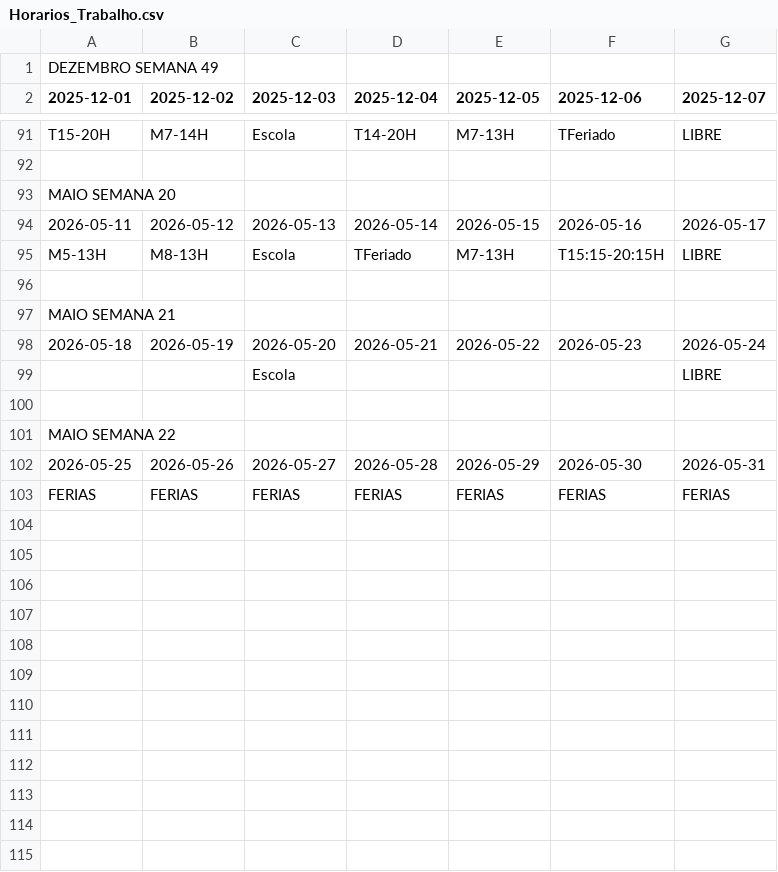
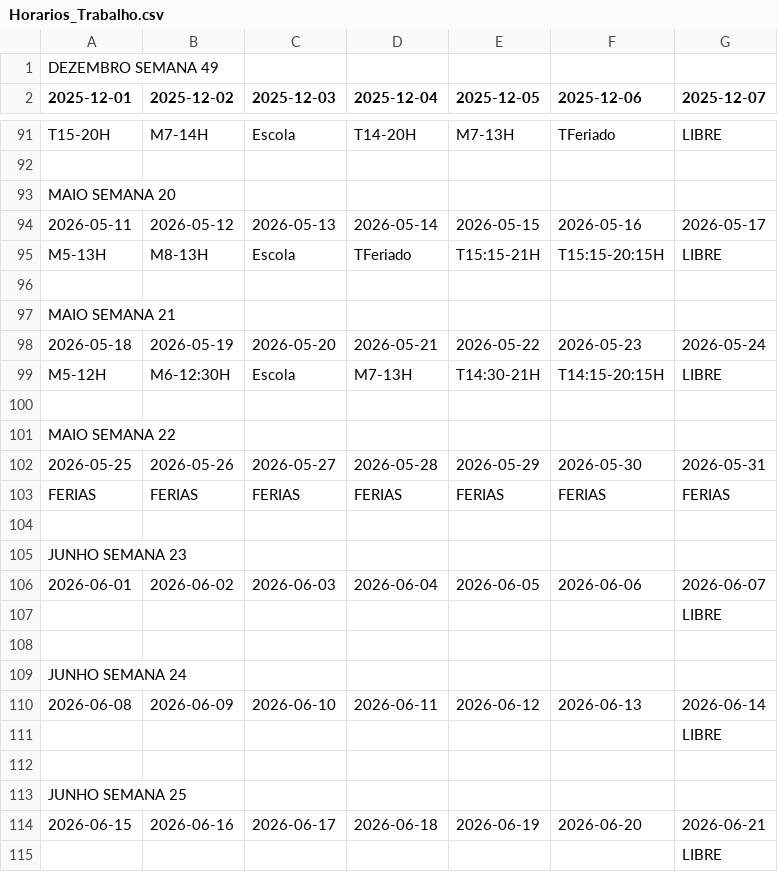
Before and after one commit to RamosPedro27/Horarios_Trabalho, a CSV file: Horarios_Trabalho.csv, drawn as a sheet; only a part is shown, gaps mark what is left out.

Commit message:
Atualizar Horarios_Trabalho.csv via Google Sheets

```diff
--- a/Horarios_Trabalho.csv
+++ b/Horarios_Trabalho.csv
@@ -94,3 +94,3 @@ MAIO SEMANA 20,,,,,,
 2026-05-11,2026-05-12,2026-05-13,2026-05-14,2026-05-15,2026-05-16,2026-05-17
-M5-13H,M8-13H,Escola,TFeriado,M7-13H,T15:15-20:15H,LIBRE
+M5-13H,M8-13H,Escola,TFeriado,T15:15-21H,T15:15-20:15H,LIBRE
 ,,,,,,
@@ -98,3 +98,3 @@ MAIO SEMANA 21,,,,,,
 2026-05-18,2026-05-19,2026-05-20,2026-05-21,2026-05-22,2026-05-23,2026-05-24
-,,Escola,,,,LIBRE
+M5-12H,M6-12:30H,Escola,M7-13H,T14:30-21H,T14:15-20:15H,LIBRE
 ,,,,,,
@@ -103 +103,13 @@ MAIO SEMANA 22,,,,,,
 FERIAS,FERIAS,FERIAS,FERIAS,FERIAS,FERIAS,FERIAS
+,,,,,,
+JUNHO SEMANA 23,,,,,,
+2026-06-01,2026-06-02,2026-06-03,2026-06-04,2026-06-05,2026-06-06,2026-06-07
+,,,,,,LIBRE
+,,,,,,
+JUNHO SEMANA 24,,,,,,
+2026-06-08,2026-06-09,2026-06-10,2026-06-11,2026-06-12,2026-06-13,2026-06-14
+,,,,,,LIBRE
+,,,,,,
+JUNHO SEMANA 25,,,,,,
+2026-06-15,2026-06-16,2026-06-17,2026-06-18,2026-06-19,2026-06-20,2026-06-21
+,,,,,,LIBRE
```
